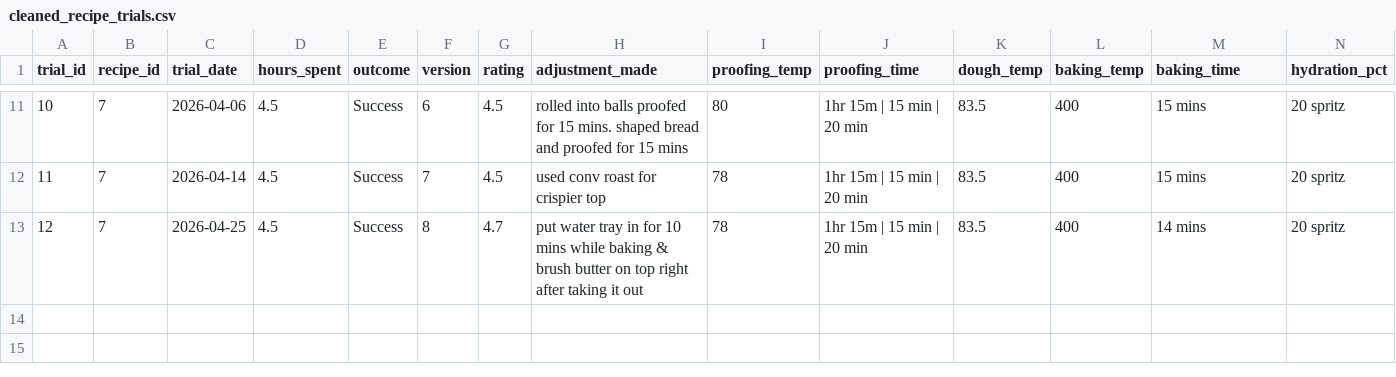
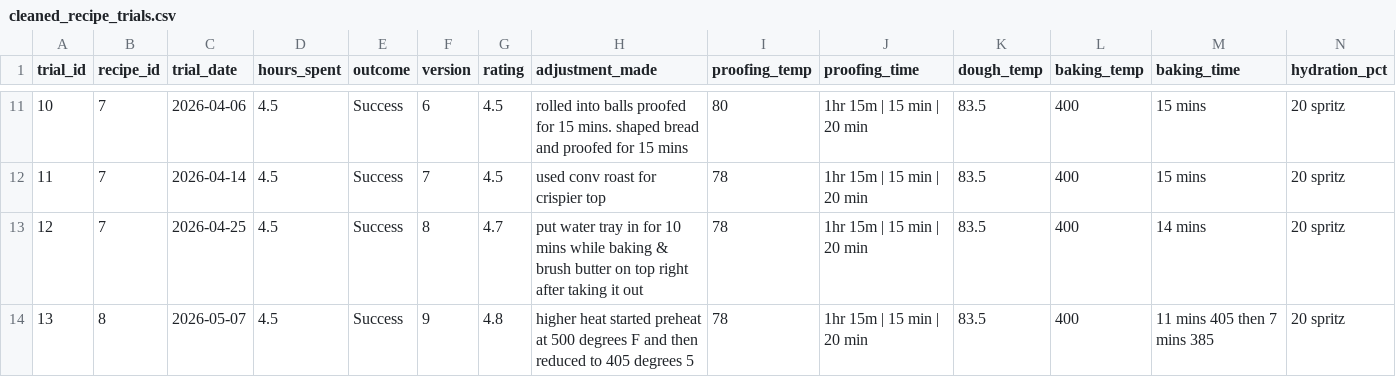
Before and after one commit to kieraxjin/bakery-analytics-dbt, a CSV file: seeds/cleaned_recipe_trials.csv, drawn as a sheet; only a part is shown, gaps mark what is left out; rows hold the shown columns only; the diff names each change by its address in the sheet, - before the commit and + after, or states it on an @@ line.

```diff
--- a/seeds/cleaned_recipe_trials.csv
+++ b/seeds/cleaned_recipe_trials.csv
+row 14: 13 | 8 | 2026-05-07 | 4.5 | Success | 9 | 4.8 | higher heat started preheat at 500 degrees F and then reduced to 405 degrees 5 | 78 | 1hr 15m | 15 min | 20 min | 83.5 | 400 | 11 mins 405 then 7 mins 385 | 20 spritz
```
Also changed, not shown: seeds/cleaned_ingredients.csv, seeds/cleaned_recipes.csv, 4 other files.
